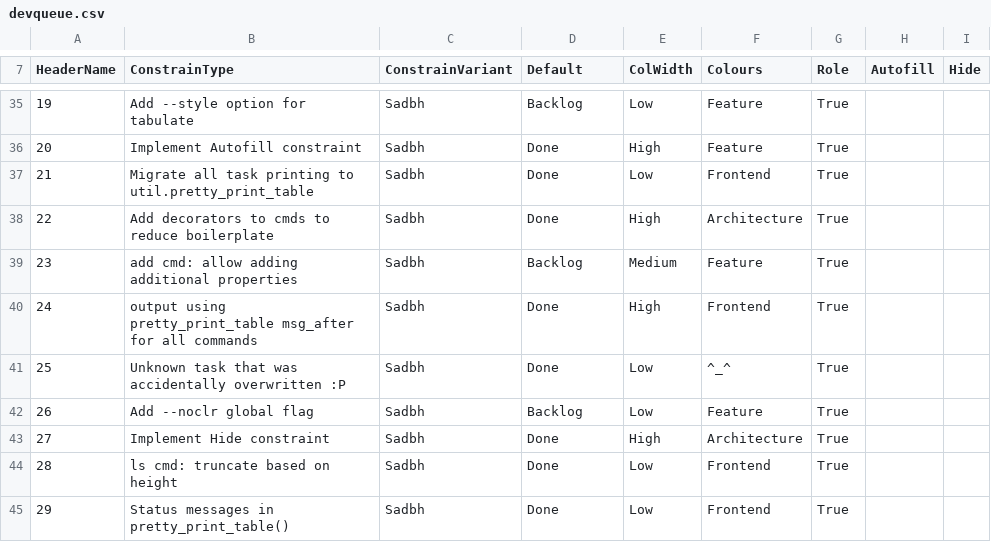
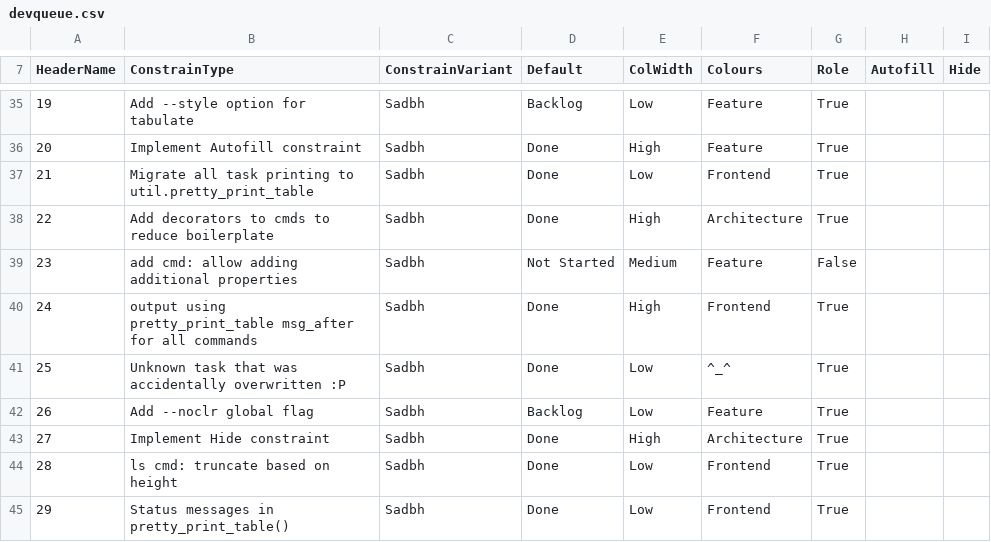
Before and after one commit to Infinnitor/tqb, a CSV file: devqueue.csv, drawn as a sheet; only a part is shown, gaps mark what is left out; the diff covers the shown part only; the diff names each change by its address in the sheet, - before the commit and + after, or states it on an @@ line.

Commit message:
reviewed backlog tasks

```diff
--- a/devqueue.csv
+++ b/devqueue.csv
-D39 (Default): Backlog
+D39 (Default): Not Started
-G39 (Role): True
+G39 (Role): False
```
Also changed, not shown: 1 added row and 16 edited cells elsewhere in this file, 1 other file.
